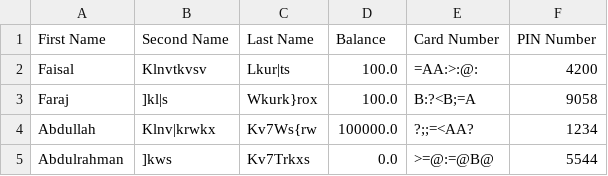
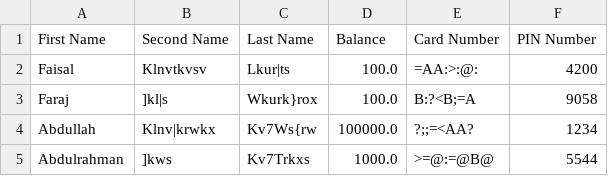
Before and after one commit to MajidRaimi/CSProject, a CSV file: Database.csv, drawn as a sheet; the diff names each change by its address in the sheet, - before the commit and + after, or states it on an @@ line.

Commit message:
Mon Dec 06 12:38:29 AST 2021

```diff
--- a/Database.csv
+++ b/Database.csv
-D5 (Balance): 0.0
+D5 (Balance): 1000.0
```
